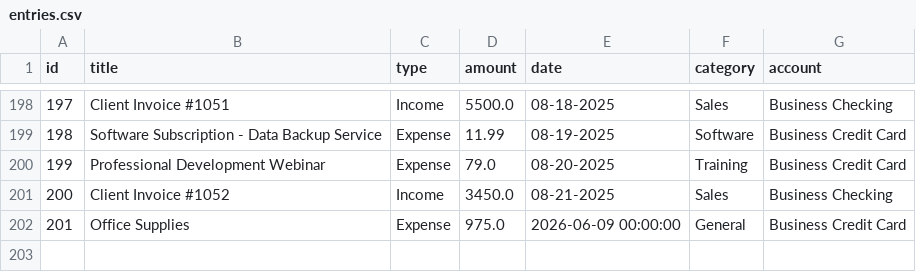
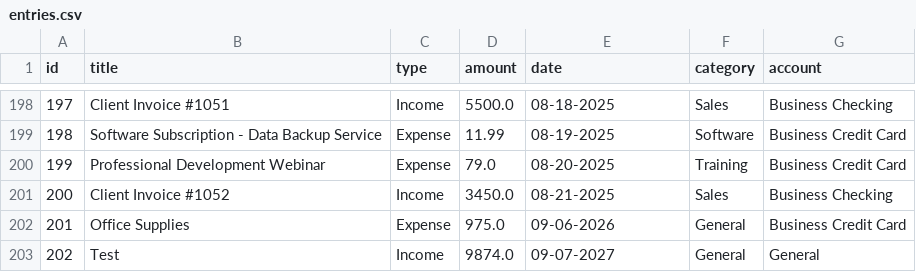
Before and after one commit to bhalshaker/cli-budget-tracker-app, a CSV file: data/entries.csv, drawn as a sheet; only a part is shown, gaps mark what is left out.

```diff
--- a/data/entries.csv
+++ b/data/entries.csv
@@ -201,2 +201,3 @@ id,title,type,amount,date,category,account
 200,Client Invoice #1052,Income,3450.0,08-21-2025,Sales,Business Checking
-201,Office Supplies,Expense,975.0,2026-06-09 00:00:00,General,Business Credit Card
+201,Office Supplies,Expense,975.0,09-06-2026,General,Business Credit Card
+202,Test,Income,9874.0,09-07-2027,General,General
```
Also changed, not shown: 4 other files.
